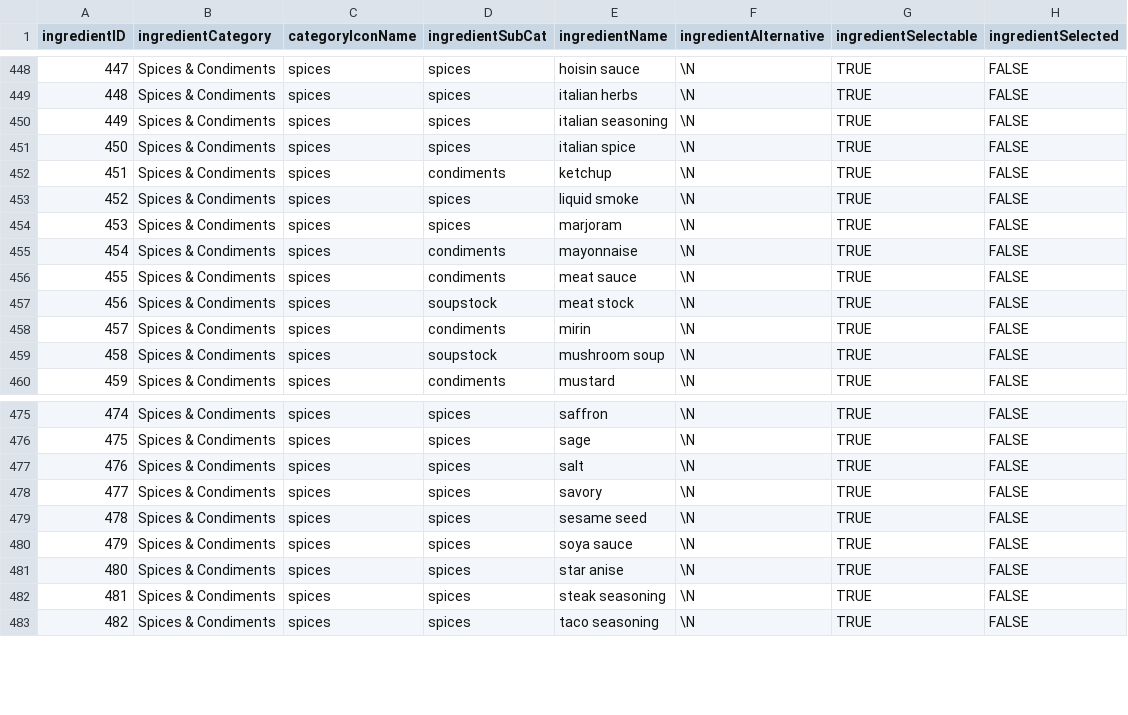
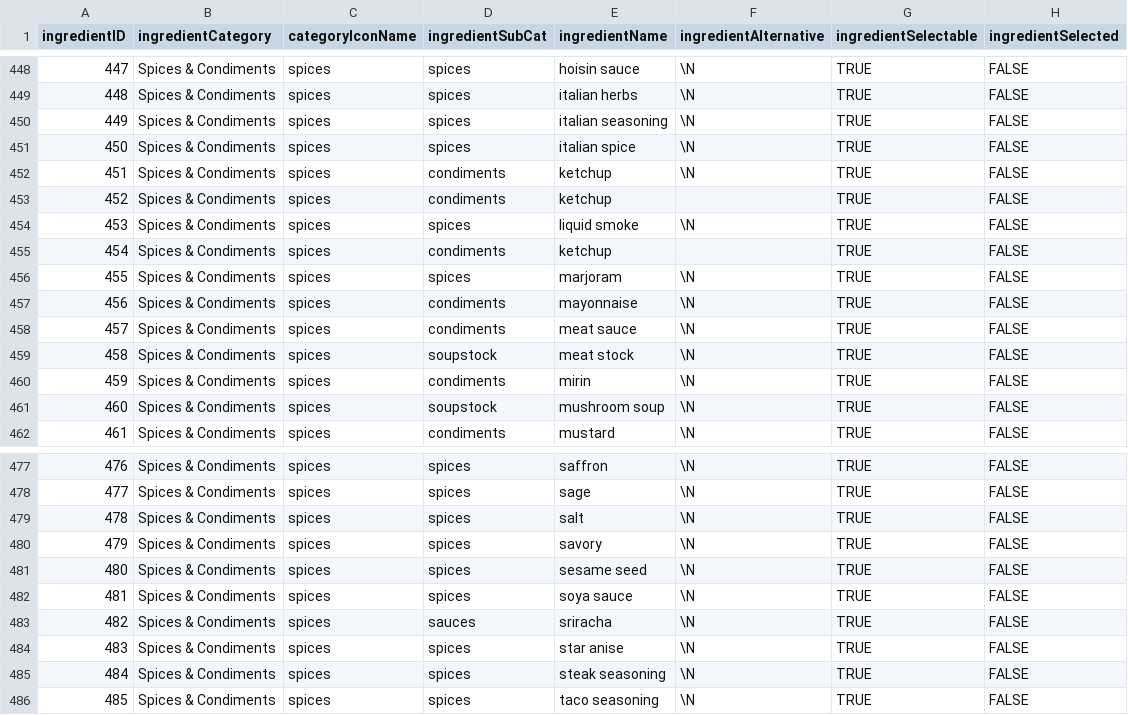
Before and after one commit to stevecrossin/What-Can-I-Cook-Android, a CSV file: app/src/main/res/raw/ingredients.csv, drawn as a sheet; only a part is shown, gaps mark what is left out; addresses are those after the commit; the diff names each change by its address in the sheet, - before the commit and + after, or states it on an @@ line.

```diff
--- a/app/src/main/res/raw/ingredients.csv
+++ b/app/src/main/res/raw/ingredients.csv
+row 453: 452 | Spices & Condiments | spices | condiments | ketchup |  | TRUE | FALSE
@@ column A (ingredientID) renumbered from row 454 down @@
+row 455: 454 | Spices & Condiments | spices | condiments | ketchup |  | TRUE | FALSE
+row 483: 482 | Spices & Condiments | spices | sauces | sriracha | \N | TRUE | FALSE
```
Also changed, not shown: app/src/main/res/raw/recipes.csv.
